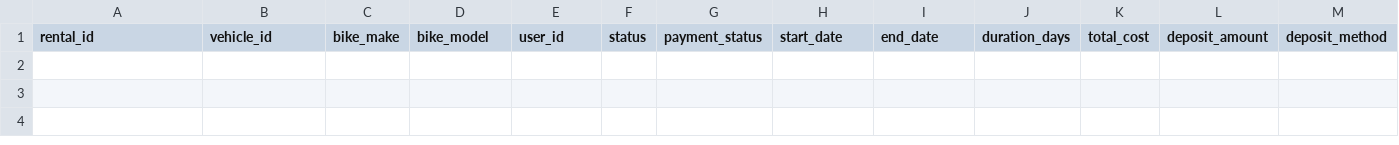
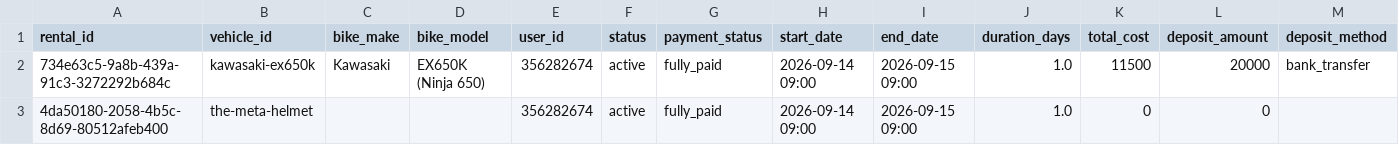
Before and after one commit to salavey13/carTest, a CSV file: public/docs/autoreply/vip-bike-rentals.csv, drawn as a sheet; only a part is shown; rows hold the shown columns only; the diff names each change by its address in the sheet, - before the commit and + after, or states it on an @@ line.

Commit message:
chore(rentals): regenerate active rentals CSV from Supabase

```diff
--- a/public/docs/autoreply/vip-bike-rentals.csv
+++ b/public/docs/autoreply/vip-bike-rentals.csv
+row 2: 734e63c5-9a8b-439a-91c3-3272292b684c | kawasaki-ex650k | Kawasaki | EX650K (Ninja 650) | 356282674 | active | fully_paid | 2026-09-14 09:00 | 2026-09-15 09:00 | 1.0 | 11500 | 20000 | bank_transfer
+row 3: 4da50180-2058-4b5c-8d69-80512afeb400 | the-meta-helmet |  |  | 356282674 | active | fully_paid | 2026-09-14 09:00 | 2026-09-15 09:00 | 1.0 | 0 | 0
```
